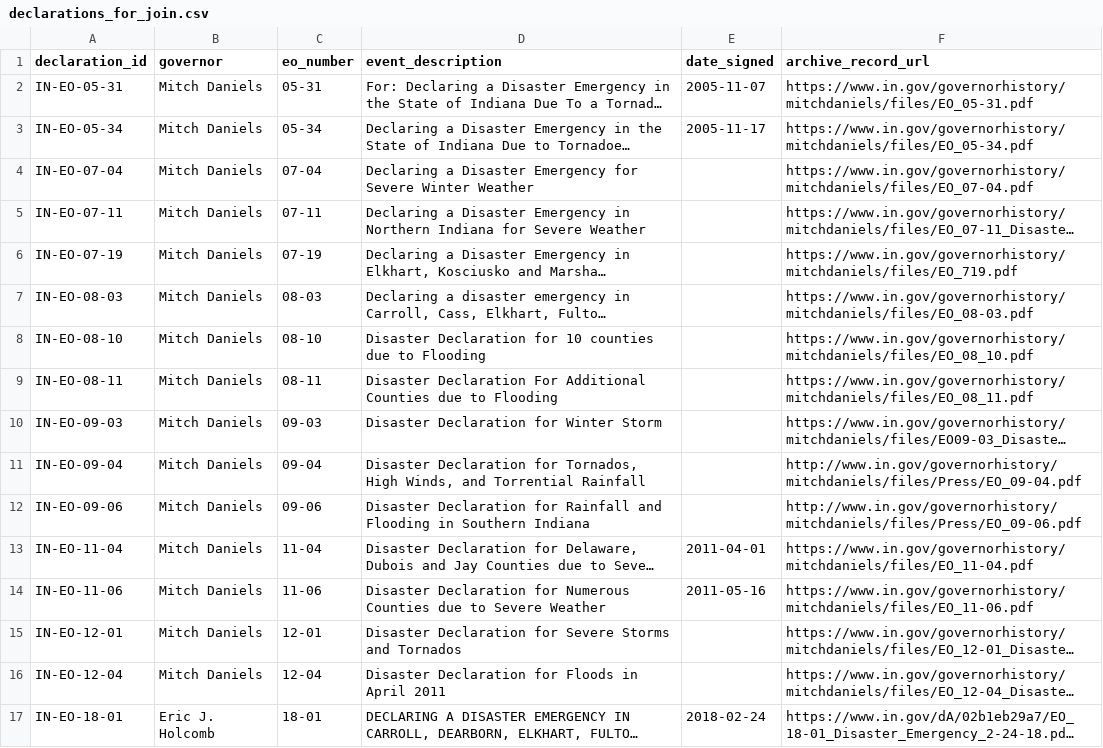
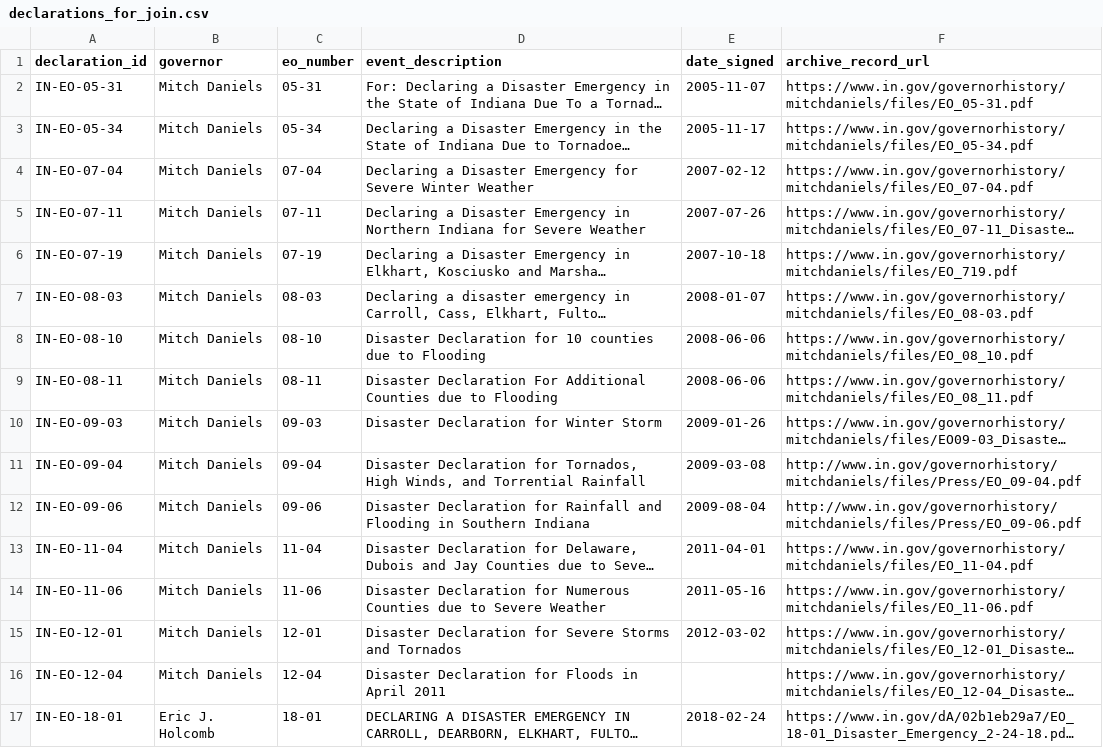
Before and after one commit to Phenom1881/disaster-data, a CSV file: plus/indiana/declarations_for_join.csv, drawn as a sheet; only a part is shown; long unchanged cells end in …; the diff names each change by its address in the sheet, - before the commit and + after, or states it on an @@ line.

```diff
--- a/plus/indiana/declarations_for_join.csv
+++ b/plus/indiana/declarations_for_join.csv
-E4 (date_signed): (empty)
+E4 (date_signed): 2007-02-12
-E5 (date_signed): (empty)
+E5 (date_signed): 2007-07-26
-E6 (date_signed): (empty)
+E6 (date_signed): 2007-10-18
-E7 (date_signed): (empty)
+E7 (date_signed): 2008-01-07
-E8:E9 (date_signed): (empty)
+E8:E9 (date_signed): 2008-06-06
-E10 (date_signed): (empty)
+E10 (date_signed): 2009-01-26
-E11 (date_signed): (empty)
+E11 (date_signed): 2009-03-08
-E12 (date_signed): (empty)
+E12 (date_signed): 2009-08-04
-E15 (date_signed): (empty)
+E15 (date_signed): 2012-03-02
```
Also changed, not shown: 2 other files.
